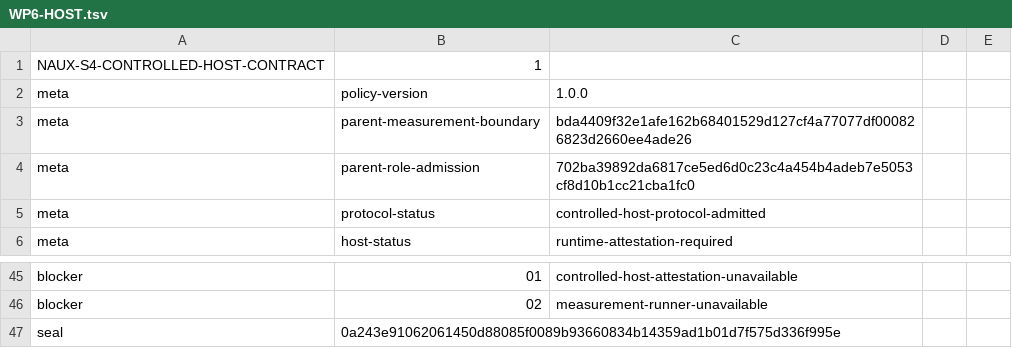
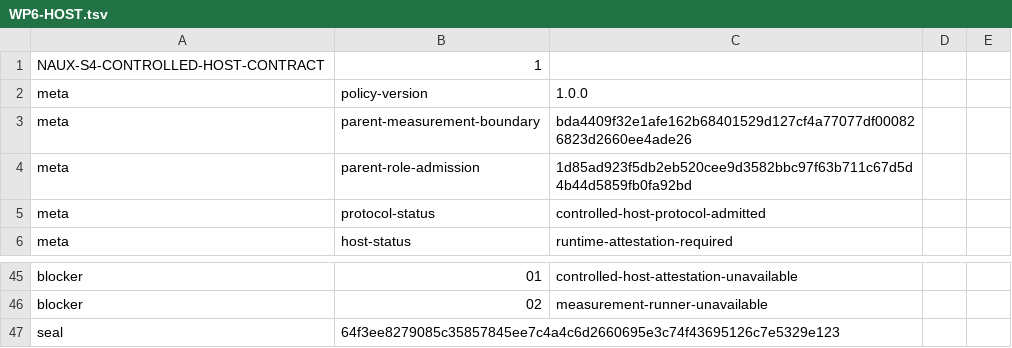
Before and after one commit to x2t8/Naux, a TSV file: distribution/s4-performance/WP6-HOST.tsv, drawn as a sheet; only a part is shown, gaps mark what is left out.

```diff
--- a/distribution/s4-performance/WP6-HOST.tsv
+++ b/distribution/s4-performance/WP6-HOST.tsv
@@ -3,3 +3,3 @@ meta	policy-version	1.0.0
 meta	parent-measurement-boundary	bda4409f32e1afe162b68401529d127cf4a77077df000826823d2660ee4ade26
-meta	parent-role-admission	702ba39892da6817ce5ed6d0c23c4a454b4adeb7e5053cf8d10b1cc21cba1fc0
+meta	parent-role-admission	1d85ad923f5db2eb520cee9d3582bbc97f63b711c67d5d4b44d5859fb0fa92bd
 meta	protocol-status	controlled-host-protocol-admitted
@@ -46,2 +46,2 @@ blocker	01	controlled-host-attestation-unavailable
 blocker	02	measurement-runner-unavailable
-seal	0a243e91062061450d88085f0089b93660834b14359ad1b01d7f575d336f995e
+seal	64f3ee8279085c35857845ee7c4a4c6d2660695e3c74f43695126c7e5329e123
```
Also changed, not shown: distribution/s4-performance/C-TIMING-AUTHORITY.tsv, distribution/s4-performance/C-TIMING-CARRIER.tsv, 20 other files.
